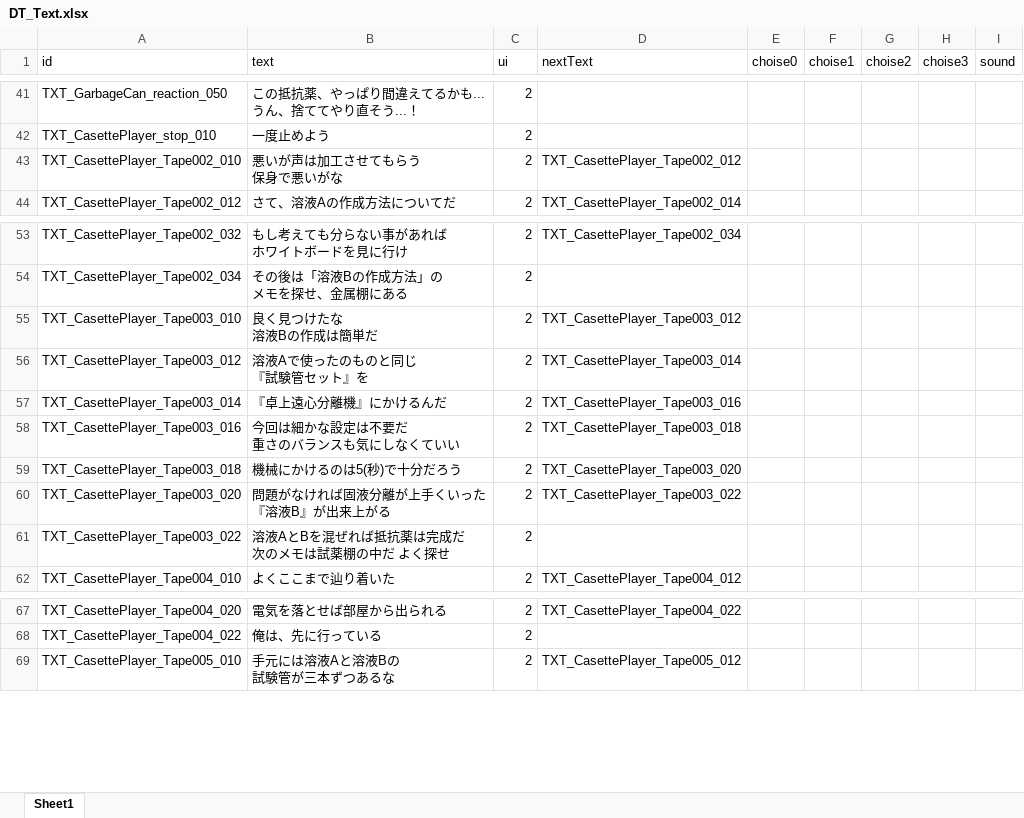
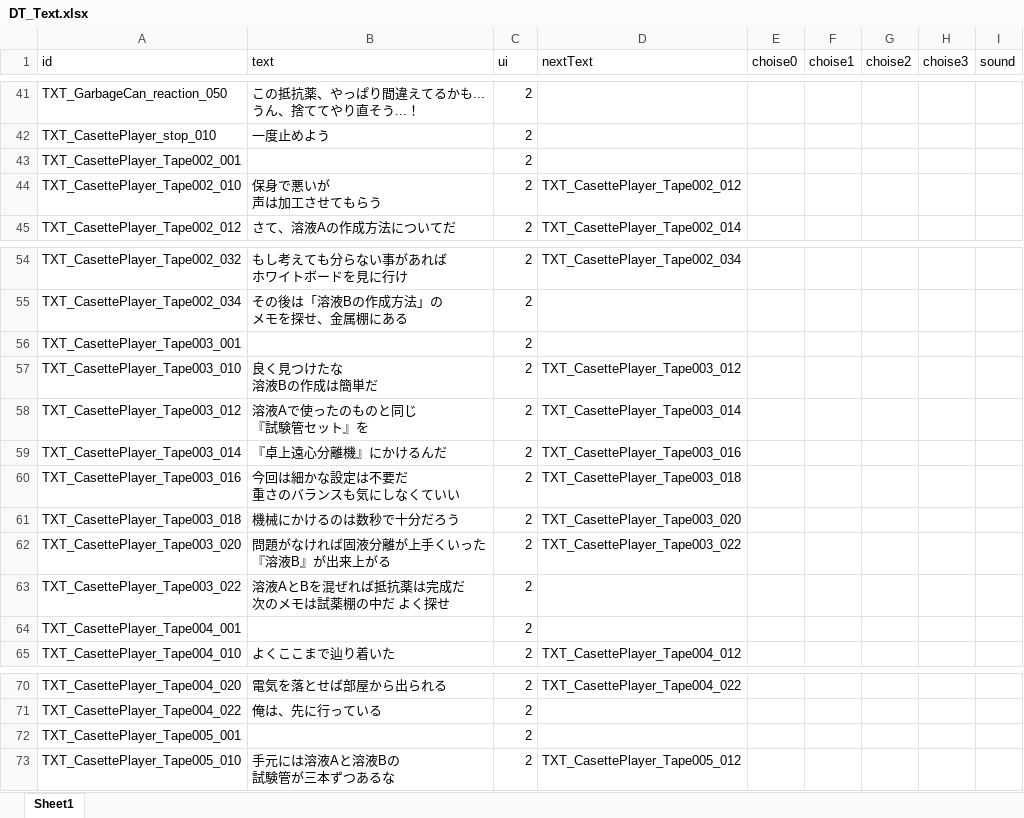
Before and after one commit to project-lavender/lavender, an Excel workbook: Assets/Tables/DT_Text.xlsx, sheet Sheet1, drawn as a sheet; only a part is shown, gaps mark what is left out; values as stored, in another font and other column widths than the file's, no borders; addresses are those after the commit; ↵ is a line break in a cell; the diff names each change by its address in the sheet, - before the commit and + after, or states it on an @@ line.

```diff
--- a/Assets/Tables/DT_Text.xlsx (sheet Sheet1)
+++ b/Assets/Tables/DT_Text.xlsx (sheet Sheet1)
+row 43: TXT_CasettePlayer_Tape002_001 |  | 2
-B44 (text): 悪いが声は加工させてもらう ↵ 保身で悪いがな
+B44 (text): 保身で悪いが ↵ 声は加工させてもらう
+row 56: TXT_CasettePlayer_Tape003_001 |  | 2
-B61 (text): 機械にかけるのは5(秒)で十分だろう
+B61 (text): 機械にかけるのは数秒で十分だろう
+row 64: TXT_CasettePlayer_Tape004_001 |  | 2
+row 72: TXT_CasettePlayer_Tape005_001 |  | 2
```
Also changed, not shown: Assets/Tables/DT_Gimicks.xlsx, 15 other files.
